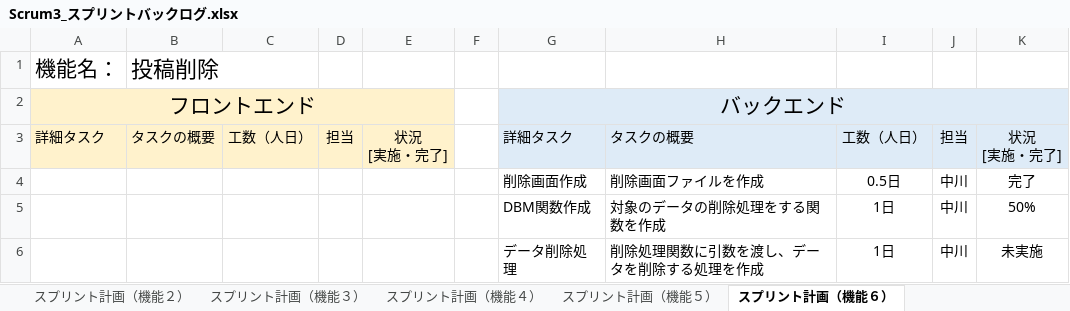
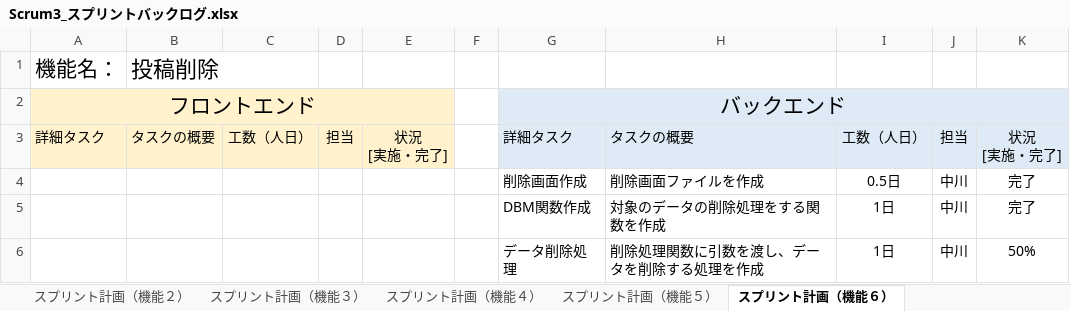
Before and after one commit to fu-syoji-t/SD3D_2023_Scrum3, an Excel workbook: 03スプリントバックログ/Scrum3_スプリントバックログ.xlsx, sheet スプリント計画（機能６）, drawn as a sheet; values as stored, in another font and other column widths than the file's, no borders; the diff names each change by its address in the sheet, - before the commit and + after, or states it on an @@ line.

```diff
--- a/03スプリントバックログ/Scrum3_スプリントバックログ.xlsx (sheet スプリント計画（機能６）)
+++ b/03スプリントバックログ/Scrum3_スプリントバックログ.xlsx (sheet スプリント計画（機能６）)
-K5: 50%
+K5: 完了
-K6: 未実施
+K6: 50%
```
Also changed, not shown: sheet スプリントバックログ (第2スプリント).
